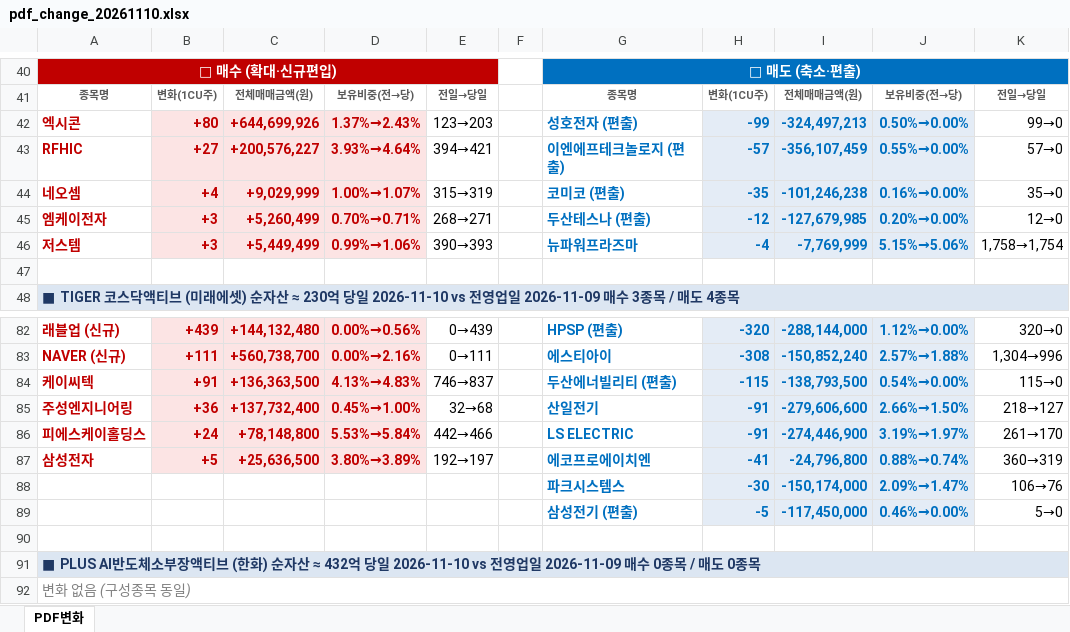
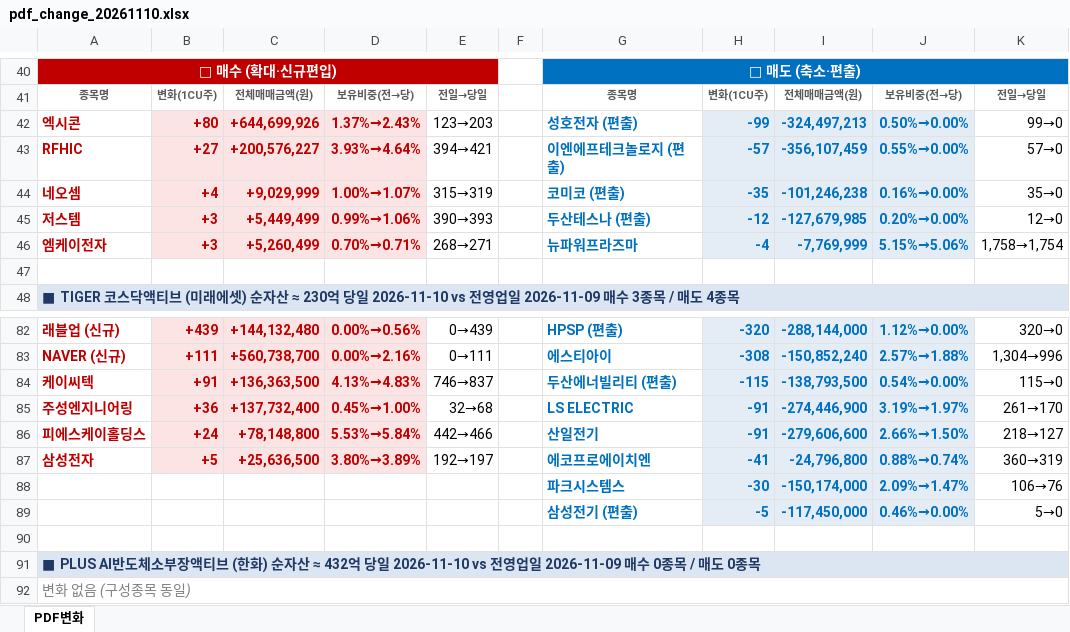
Before and after one commit to unrevr15/etf-reports, an Excel workbook: reports/pdf_change_20261110.xlsx, sheet PDF변화, drawn as a sheet; only a part is shown, gaps mark what is left out; values as stored, in another font and other column widths than the file's, no borders; the diff names each change by its address in the sheet, - before the commit and + after, or states it on an @@ line.

```diff
--- a/reports/pdf_change_20261110.xlsx (sheet PDF변화)
+++ b/reports/pdf_change_20261110.xlsx (sheet PDF변화)
-A45: 엠케이전자
+A45: 저스템
-C45: +5,260,499
+C45: +5,449,499
-D45: 0.70%→0.71%
+D45: 0.99%→1.06%
-E45: 268→271
+E45: 390→393
-A46: 저스템
+A46: 엠케이전자
-C46: +5,449,499
+C46: +5,260,499
-D46: 0.99%→1.06%
+D46: 0.70%→0.71%
-E46: 390→393
+E46: 268→271
-G85: 산일전기
+G85: LS ELECTRIC
-I85: -279,606,600
+I85: -274,446,900
-J85: 2.66%→1.50%
+J85: 3.19%→1.97%
-K85: 218→127
+K85: 261→170
-G86: LS ELECTRIC
+G86: 산일전기
-I86: -274,446,900
+I86: -279,606,600
-J86: 3.19%→1.97%
+J86: 2.66%→1.50%
-K86: 261→170
+K86: 218→127
```
Also changed, not shown: reports/pdf_rolling5_20261110.xlsx.
